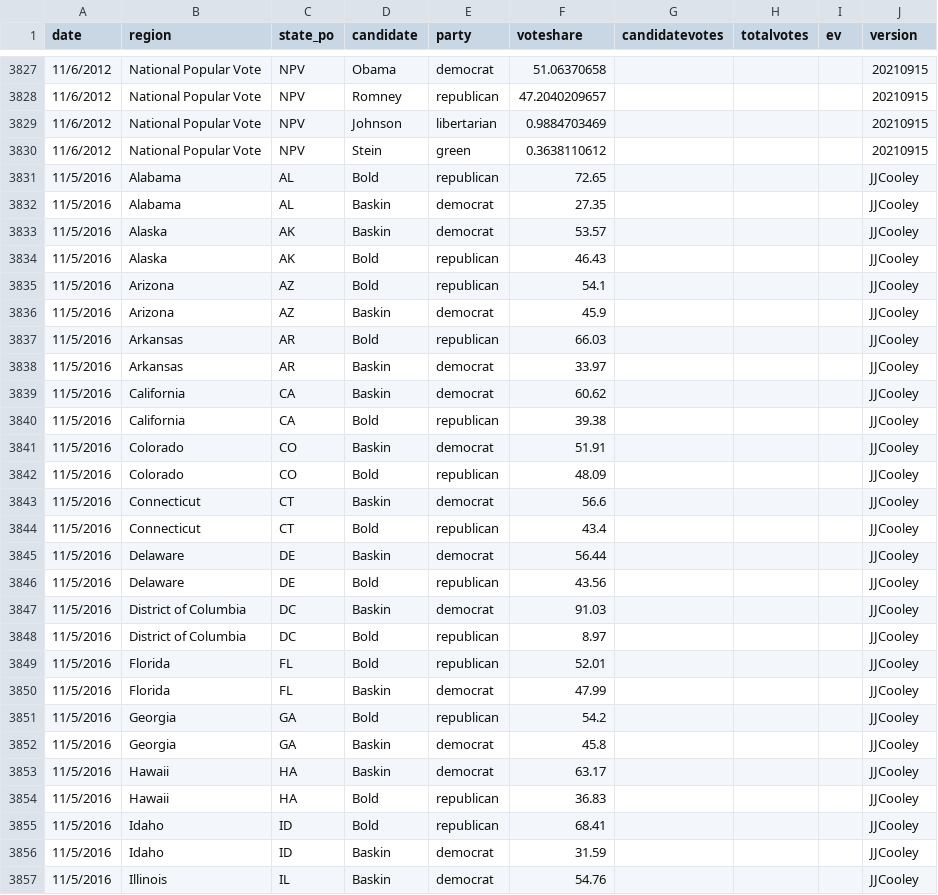
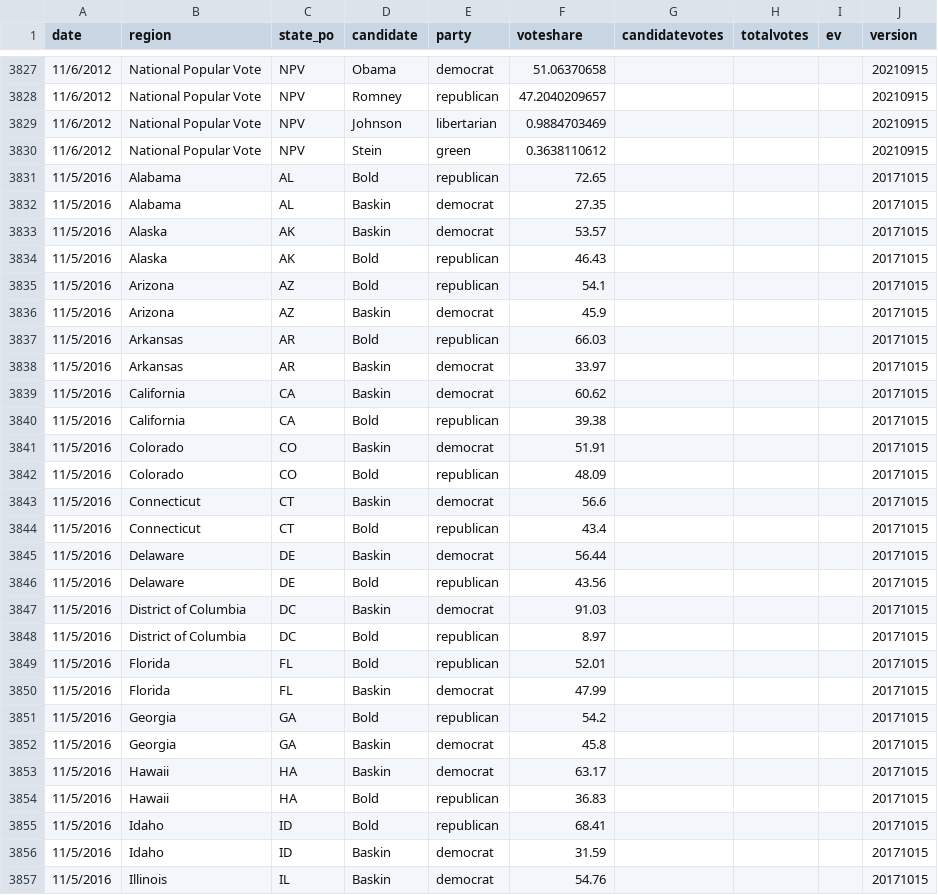
Before and after one commit to clohasmail-max/clohasmail-max.github.io, a CSV file: csv-sources/past-president.csv, drawn as a sheet; only a part is shown, gaps mark what is left out; the diff covers the shown part only.

```diff
--- a/csv-sources/past-president.csv
+++ b/csv-sources/past-president.csv
@@ -3830,28 +3830,28 @@ date,region,state_po,candidate,party,voteshare,candidatevotes,totalvotes,ev,vers
 11/6/2012,National Popular Vote,NPV,Stein,green,0.3638110612,,,,20210915
-11/5/2016,Alabama,AL,Bold,republican,72.65,,,,JJCooley
-11/5/2016,Alabama,AL,Baskin,democrat,27.35,,,,JJCooley
-11/5/2016,Alaska,AK,Baskin,democrat,53.57,,,,JJCooley
-11/5/2016,Alaska,AK,Bold,republican,46.43,,,,JJCooley
-11/5/2016,Arizona,AZ,Bold,republican,54.1,,,,JJCooley
-11/5/2016,Arizona,AZ,Baskin,democrat,45.9,,,,JJCooley
-11/5/2016,Arkansas,AR,Bold,republican,66.03,,,,JJCooley
-11/5/2016,Arkansas,AR,Baskin,democrat,33.97,,,,JJCooley
-11/5/2016,California,CA,Baskin,democrat,60.62,,,,JJCooley
-11/5/2016,California,CA,Bold,republican,39.38,,,,JJCooley
-11/5/2016,Colorado,CO,Baskin,democrat,51.91,,,,JJCooley
-11/5/2016,Colorado,CO,Bold,republican,48.09,,,,JJCooley
-11/5/2016,Connecticut,CT,Baskin,democrat,56.6,,,,JJCooley
-11/5/2016,Connecticut,CT,Bold,republican,43.4,,,,JJCooley
-11/5/2016,Delaware,DE,Baskin,democrat,56.44,,,,JJCooley
-11/5/2016,Delaware,DE,Bold,republican,43.56,,,,JJCooley
-11/5/2016,District of Columbia,DC,Baskin,democrat,91.03,,,,JJCooley
-11/5/2016,District of Columbia,DC,Bold,republican,8.97,,,,JJCooley
-11/5/2016,Florida,FL,Bold,republican,52.01,,,,JJCooley
-11/5/2016,Florida,FL,Baskin,democrat,47.99,,,,JJCooley
-11/5/2016,Georgia,GA,Bold,republican,54.2,,,,JJCooley
-11/5/2016,Georgia,GA,Baskin,democrat,45.8,,,,JJCooley
-11/5/2016,Hawaii,HA,Baskin,democrat,63.17,,,,JJCooley
-11/5/2016,Hawaii,HA,Bold,republican,36.83,,,,JJCooley
-11/5/2016,Idaho,ID,Bold,republican,68.41,,,,JJCooley
-11/5/2016,Idaho,ID,Baskin,democrat,31.59,,,,JJCooley
-11/5/2016,Illinois,IL,Baskin,democrat,54.76,,,,JJCooley
+11/5/2016,Alabama,AL,Bold,republican,72.65,,,,20171015
+11/5/2016,Alabama,AL,Baskin,democrat,27.35,,,,20171015
+11/5/2016,Alaska,AK,Baskin,democrat,53.57,,,,20171015
+11/5/2016,Alaska,AK,Bold,republican,46.43,,,,20171015
+11/5/2016,Arizona,AZ,Bold,republican,54.1,,,,20171015
+11/5/2016,Arizona,AZ,Baskin,democrat,45.9,,,,20171015
+11/5/2016,Arkansas,AR,Bold,republican,66.03,,,,20171015
+11/5/2016,Arkansas,AR,Baskin,democrat,33.97,,,,20171015
+11/5/2016,California,CA,Baskin,democrat,60.62,,,,20171015
+11/5/2016,California,CA,Bold,republican,39.38,,,,20171015
+11/5/2016,Colorado,CO,Baskin,democrat,51.91,,,,20171015
+11/5/2016,Colorado,CO,Bold,republican,48.09,,,,20171015
+11/5/2016,Connecticut,CT,Baskin,democrat,56.6,,,,20171015
+11/5/2016,Connecticut,CT,Bold,republican,43.4,,,,20171015
+11/5/2016,Delaware,DE,Baskin,democrat,56.44,,,,20171015
+11/5/2016,Delaware,DE,Bold,republican,43.56,,,,20171015
+11/5/2016,District of Columbia,DC,Baskin,democrat,91.03,,,,20171015
+11/5/2016,District of Columbia,DC,Bold,republican,8.97,,,,20171015
+11/5/2016,Florida,FL,Bold,republican,52.01,,,,20171015
+11/5/2016,Florida,FL,Baskin,democrat,47.99,,,,20171015
+11/5/2016,Georgia,GA,Bold,republican,54.2,,,,20171015
+11/5/2016,Georgia,GA,Baskin,democrat,45.8,,,,20171015
+11/5/2016,Hawaii,HA,Baskin,democrat,63.17,,,,20171015
+11/5/2016,Hawaii,HA,Bold,republican,36.83,,,,20171015
+11/5/2016,Idaho,ID,Bold,republican,68.41,,,,20171015
+11/5/2016,Idaho,ID,Baskin,democrat,31.59,,,,20171015
+11/5/2016,Illinois,IL,Baskin,democrat,54.76,,,,20171015
```
Also changed, not shown: 85 edited cells elsewhere in this file, 1 other file.
